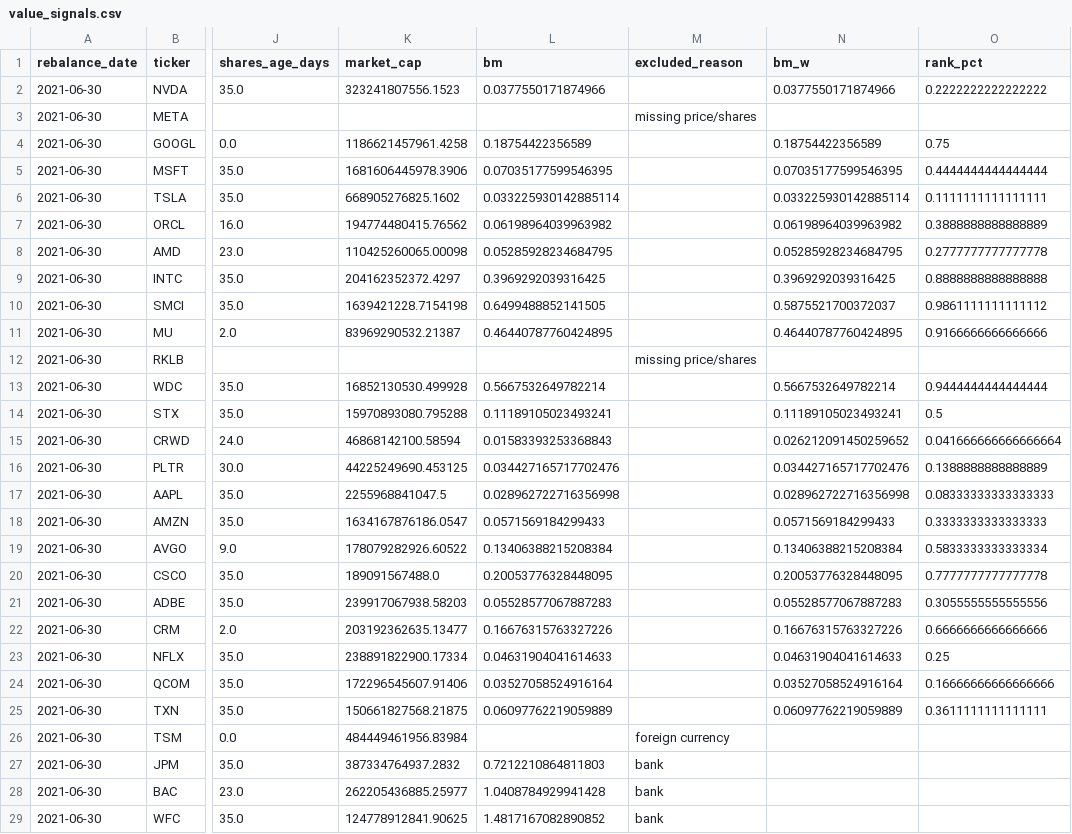
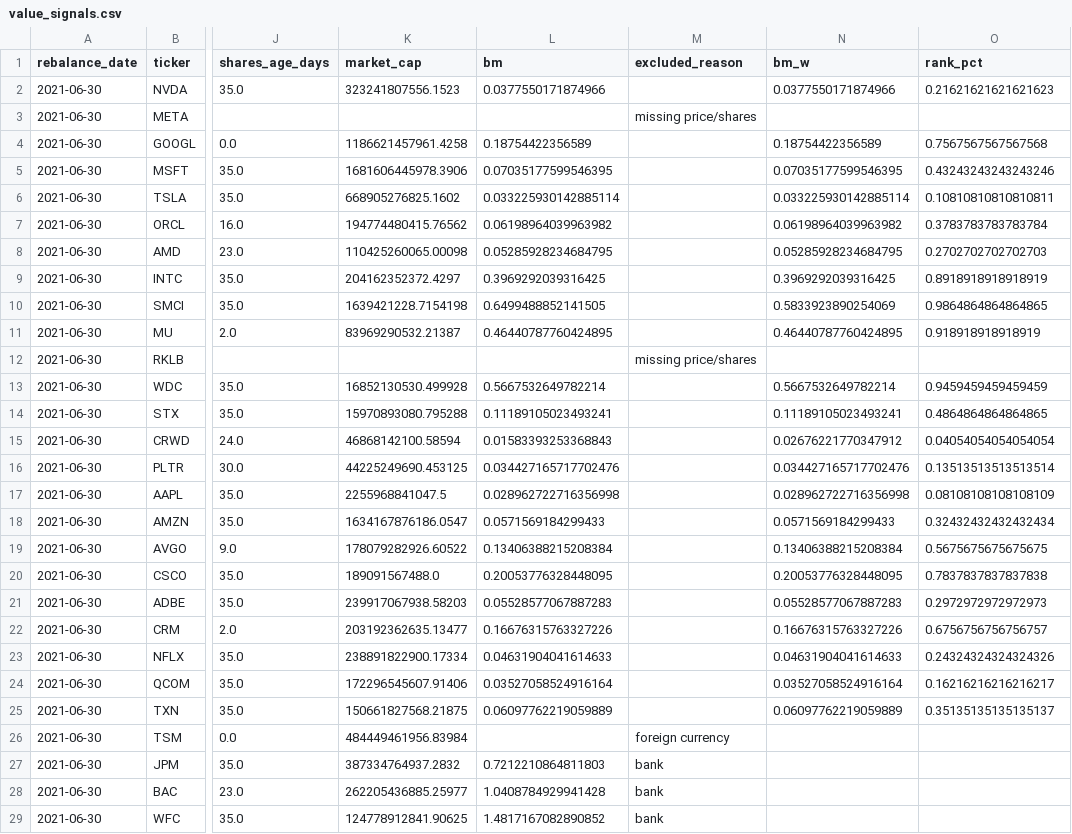
Before and after one commit to jialucharlottewu/LendoCapital, a CSV file: data/signals/value_signals.csv, drawn as a sheet; only a part is shown, gaps mark what is left out; the diff covers the shown part only; the diff names each change by its address in the sheet, - before the commit and + after, or states it on an @@ line.

Commit message:
Week 2 Task 2 update 3: JNJ fiscal year fix, equity label diagnostic

```diff
--- a/data/signals/value_signals.csv
+++ b/data/signals/value_signals.csv
-O2 (rank_pct): 0.2222222222222222
+O2 (rank_pct): 0.21621621621621623
-O4 (rank_pct): 0.75
+O4 (rank_pct): 0.7567567567567568
-O5 (rank_pct): 0.4444444444444444
+O5 (rank_pct): 0.43243243243243246
-O6 (rank_pct): 0.1111111111111111
+O6 (rank_pct): 0.10810810810810811
-O7 (rank_pct): 0.3888888888888889
+O7 (rank_pct): 0.3783783783783784
-O8 (rank_pct): 0.2777777777777778
+O8 (rank_pct): 0.2702702702702703
-O9 (rank_pct): 0.8888888888888888
+O9 (rank_pct): 0.8918918918918919
-N10 (bm_w): 0.5875521700372037
+N10 (bm_w): 0.5833923890254069
-O10 (rank_pct): 0.9861111111111112
+O10 (rank_pct): 0.9864864864864865
-O11 (rank_pct): 0.9166666666666666
+O11 (rank_pct): 0.918918918918919
-O13 (rank_pct): 0.9444444444444444
+O13 (rank_pct): 0.9459459459459459
-O14 (rank_pct): 0.5
+O14 (rank_pct): 0.4864864864864865
-N15 (bm_w): 0.026212091450259652
+N15 (bm_w): 0.02676221770347912
-O15 (rank_pct): 0.041666666666666664
+O15 (rank_pct): 0.04054054054054054
-O16 (rank_pct): 0.1388888888888889
+O16 (rank_pct): 0.13513513513513514
-O17 (rank_pct): 0.08333333333333333
+O17 (rank_pct): 0.08108108108108109
-O18 (rank_pct): 0.3333333333333333
+O18 (rank_pct): 0.32432432432432434
-O19 (rank_pct): 0.5833333333333334
+O19 (rank_pct): 0.5675675675675675
-O20 (rank_pct): 0.7777777777777778
+O20 (rank_pct): 0.7837837837837838
-O21 (rank_pct): 0.3055555555555556
+O21 (rank_pct): 0.2972972972972973
-O22 (rank_pct): 0.6666666666666666
+O22 (rank_pct): 0.6756756756756757
-O23 (rank_pct): 0.25
+O23 (rank_pct): 0.24324324324324326
-O24 (rank_pct): 0.16666666666666666
+O24 (rank_pct): 0.16216216216216217
-O25 (rank_pct): 0.3611111111111111
+O25 (rank_pct): 0.35135135135135137
```
Also changed, not shown: 41 edited cells elsewhere in this file, 3 other files.
